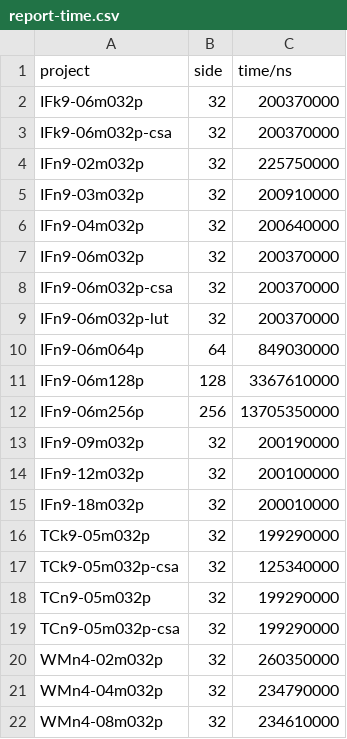
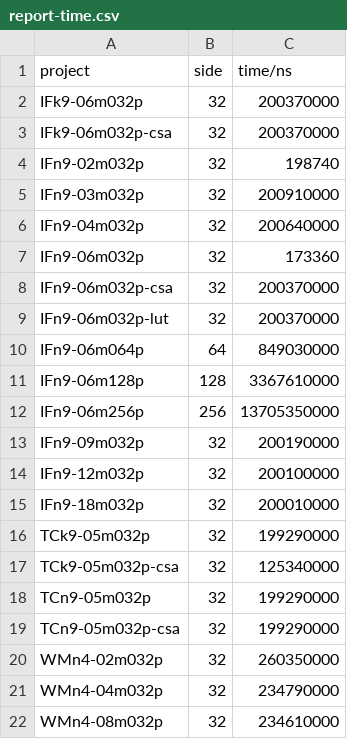
Before and after one commit to tarsioonofrio/FastConv_SystemVerilog, a CSV file: report/report-time.csv, drawn as a sheet.

```diff
--- a/report/report-time.csv
+++ b/report/report-time.csv
@@ -3,6 +3,6 @@ IFk9-06m032p,32,200370000
 IFk9-06m032p-csa,32,200370000
-IFn9-02m032p,32,225750000
+IFn9-02m032p,32,198740
 IFn9-03m032p,32,200910000
 IFn9-04m032p,32,200640000
-IFn9-06m032p,32,200370000
+IFn9-06m032p,32,173360
 IFn9-06m032p-csa,32,200370000
```
Also changed, not shown: report/report-merged-9-032p.csv, report/report-merged-IFn9-06m.csv, 1 other file.
